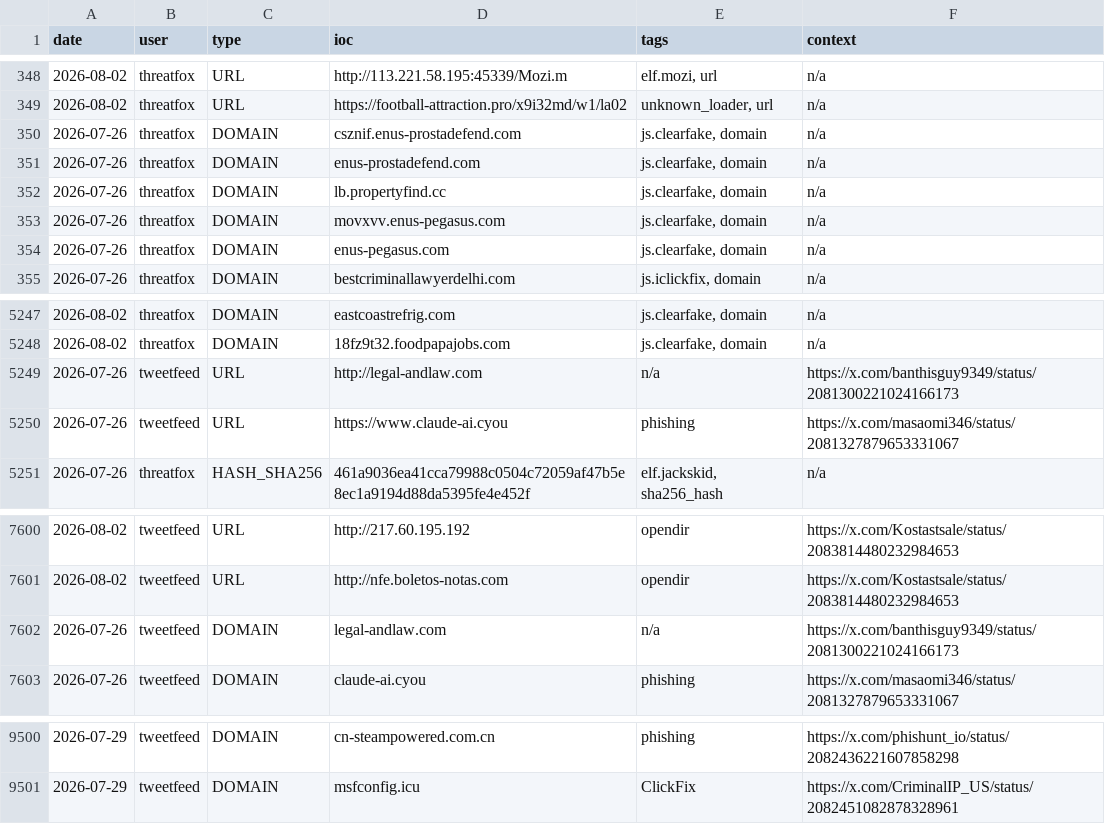
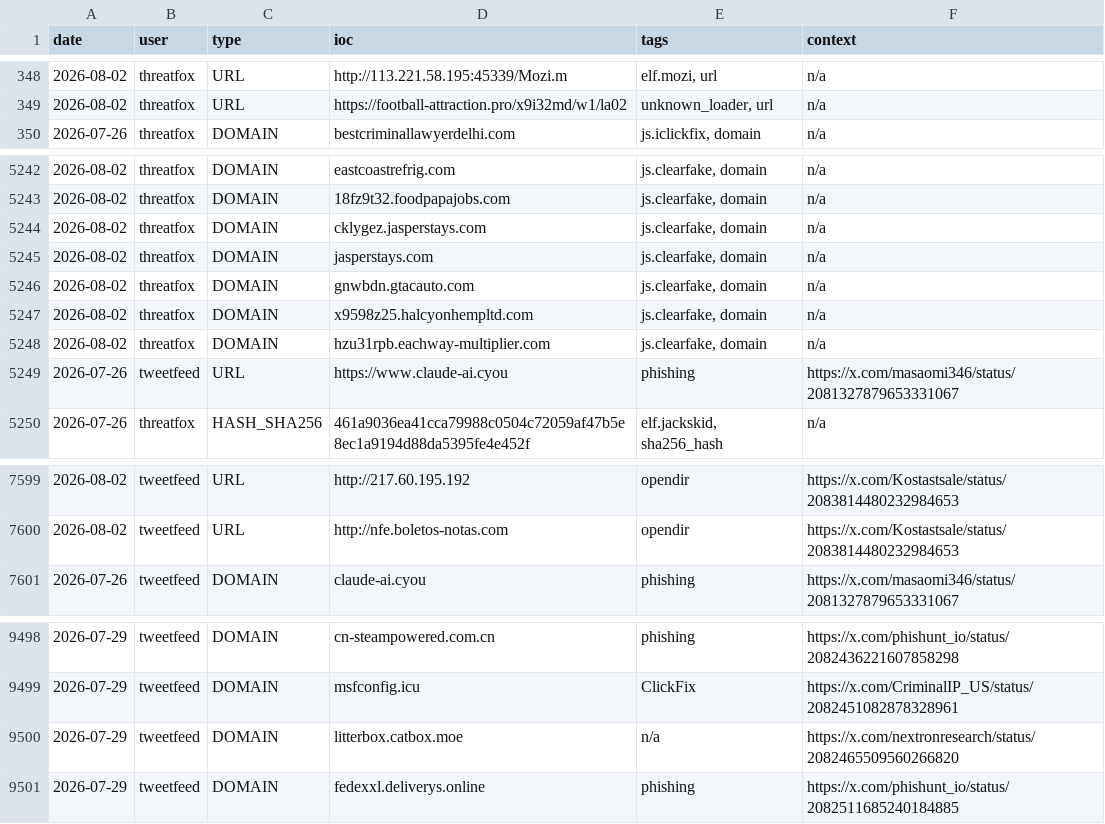
Before and after one commit to Adi-Lyt/vigia-ioc-feed, a CSV file: iocs/week.csv, drawn as a sheet; only a part is shown, gaps mark what is left out; removed rows and columns are numbered as before the commit, all else as after; the diff names each change by its address in the sheet, - before the commit and + after, or states it on an @@ line.

Commit message:
chore: update IoC feed 2026-08-02 10:21 UTC

```diff
--- a/iocs/week.csv
+++ b/iocs/week.csv
-row 350: 2026-07-26 | threatfox | DOMAIN | csznif.enus-prostadefend.com | js.clearfake, domain | n/a
-row 351: 2026-07-26 | threatfox | DOMAIN | enus-prostadefend.com | js.clearfake, domain | n/a
-row 352: 2026-07-26 | threatfox | DOMAIN | lb.propertyfind.cc | js.clearfake, domain | n/a
-row 353: 2026-07-26 | threatfox | DOMAIN | movxvv.enus-pegasus.com | js.clearfake, domain | n/a
-row 354: 2026-07-26 | threatfox | DOMAIN | enus-pegasus.com | js.clearfake, domain | n/a
-row 5249: 2026-07-26 | tweetfeed | URL | http://legal-andlaw.com | n/a | https://x.com/banthisguy9349/status/2081300221024166173
+row 5244: 2026-08-02 | threatfox | DOMAIN | cklygez.jasperstays.com | js.clearfake, domain | n/a
+row 5245: 2026-08-02 | threatfox | DOMAIN | jasperstays.com | js.clearfake, domain | n/a
+row 5246: 2026-08-02 | threatfox | DOMAIN | gnwbdn.gtacauto.com | js.clearfake, domain | n/a
+row 5247: 2026-08-02 | threatfox | DOMAIN | x9598z25.halcyonhempltd.com | js.clearfake, domain | n/a
+row 5248: 2026-08-02 | threatfox | DOMAIN | hzu31rpb.eachway-multiplier.com | js.clearfake, domain | n/a
-row 7602: 2026-07-26 | tweetfeed | DOMAIN | legal-andlaw.com | n/a | https://x.com/banthisguy9349/status/2081300221024166173
+row 9500: 2026-07-29 | tweetfeed | DOMAIN | litterbox.catbox.moe | n/a | https://x.com/nextronresearch/status/2082465509560266820
+row 9501: 2026-07-29 | tweetfeed | DOMAIN | fedexxl.deliverys.online | phishing | https://x.com/phishunt_io/status/2082511685240184885
```
